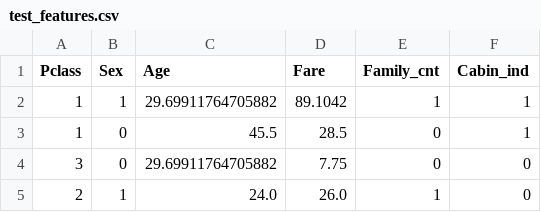
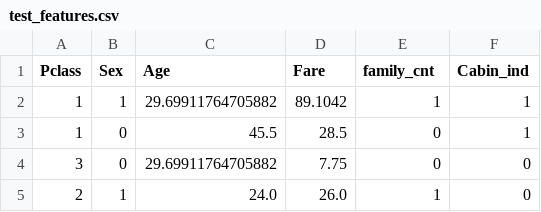
Before and after one commit to JoelEarps/Applied-Machine-Learning---Foundations, a CSV file: Ex_Files_Applied_Machine_Learning/Exercise Files/test_features.csv, drawn as a sheet; only a part is shown.

```diff
--- a/Ex_Files_Applied_Machine_Learning/Exercise Files/test_features.csv
+++ b/Ex_Files_Applied_Machine_Learning/Exercise Files/test_features.csv
@@ -1,2 +1,2 @@
-Pclass,Sex,Age,Fare,Family_cnt,Cabin_ind
+Pclass,Sex,Age,Fare,family_cnt,Cabin_ind
 1,1,29.69911764705882,89.1042,1,1
```
Also changed, not shown: Ex_Files_Applied_Machine_Learning/Exercise Files/titanic_cleaned.csv, Ex_Files_Applied_Machine_Learning/Exercise Files/train_features.csv, 12 other files.
